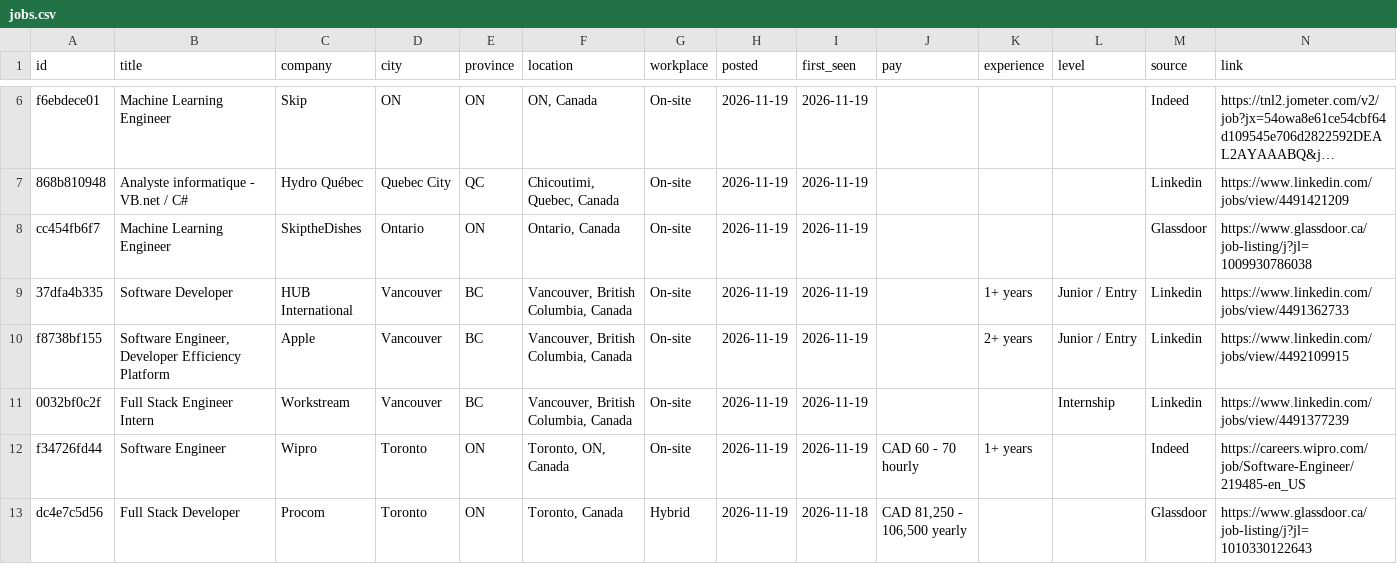
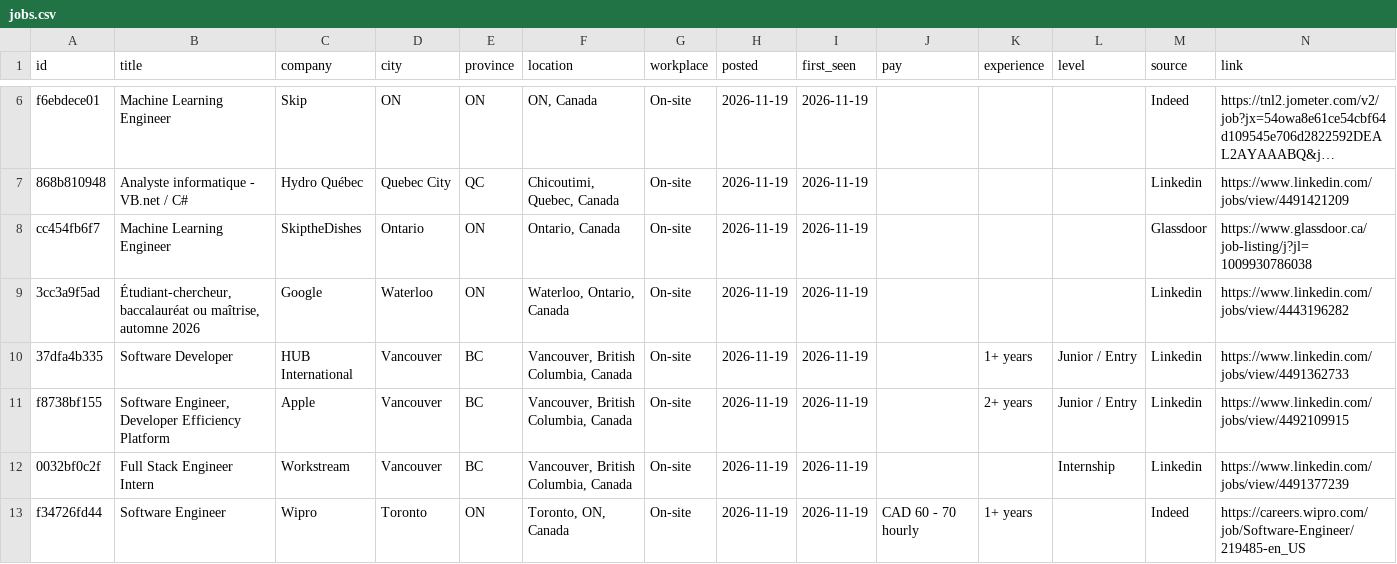
Before and after one commit to MeetPatel8575/canada-early-career-tech-jobs, a CSV file: jobs.csv, drawn as a sheet; only a part is shown, gaps mark what is left out; the shorter side is filled out with more unchanged rows; long unchanged cells end in …; the diff covers the shown part only; the diff names each change by its address in the sheet, - before the commit and + after, or states it on an @@ line.

```diff
--- a/jobs.csv
+++ b/jobs.csv
+row 9: 3cc3a9f5ad | Étudiant-chercheur, baccalauréat ou maîtrise, automne 2026 | Google | Waterloo | ON | Waterloo, Ontario, Canada | On-site | 2026-11-19 | 2026-11-19 |  |  |  | Linkedin | https://www.linkedin.com/jobs/view/4443196282
```
Also changed, not shown: 7 added rows, 2 removed rows and 3 edited cells elsewhere in this file, 2 other files.
